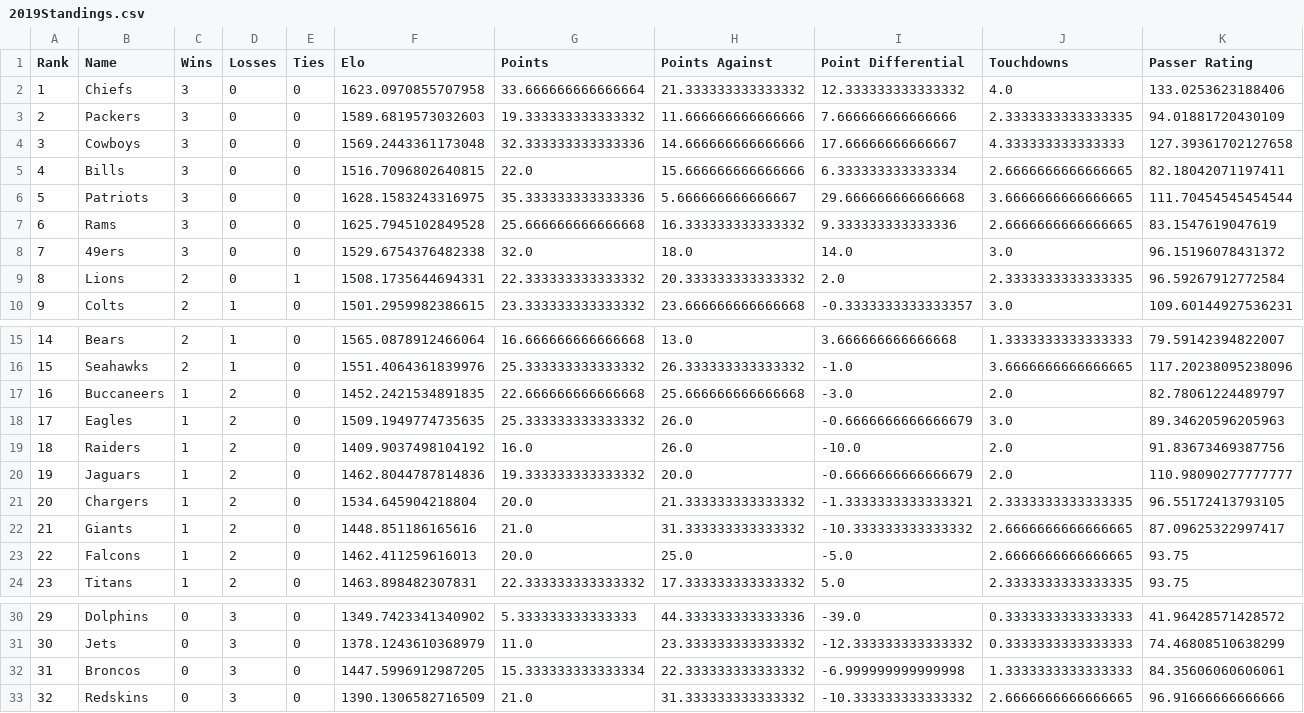
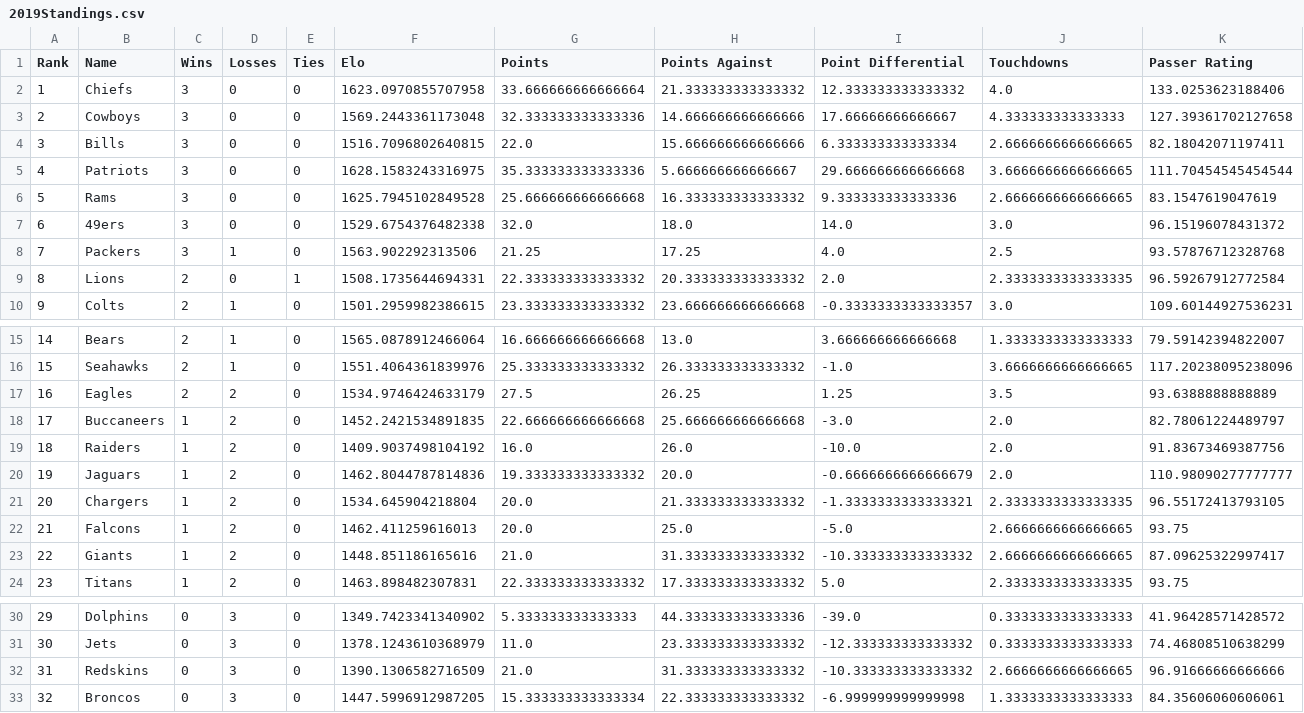
Before and after one commit to crzonca/NFL-Prediction, a CSV file: 2019Ratings/2019Standings.csv, drawn as a sheet; only a part is shown, gaps mark what is left out; removed rows and columns are numbered as before the commit, all else as after; rows hold the shown columns only; the diff names each change by its address in the sheet, - before the commit and + after, or states it on an @@ line.

```diff
--- a/2019Ratings/2019Standings.csv
+++ b/2019Ratings/2019Standings.csv
-row 3: 2 | Packers | 3 | 0 | 0 | 1589.6819573032603 | 19.333333333333332 | 11.666666666666666 | 7.666666666666666 | 2.3333333333333335 | 94.01881720430109
@@ column A (Rank) renumbered between rows 3 and 33 @@
+row 8: 7 | Packers | 3 | 1 | 0 | 1563.902292313506 | 21.25 | 17.25 | 4.0 | 2.5 | 93.57876712328768
+row 17: 16 | Eagles | 2 | 2 | 0 | 1534.9746424633179 | 27.5 | 26.25 | 1.25 | 3.5 | 93.6388888888889
-row 18: 17 | Eagles | 1 | 2 | 0 | 1509.1949774735635 | 25.333333333333332 | 26.0 | -0.6666666666666679 | 3.0 | 89.34620596205963
@@ row 23 moved to row 22: 21 @@
@@ row 33 moved to row 32: 31 @@
```
Also changed, not shown: 5 other files.
